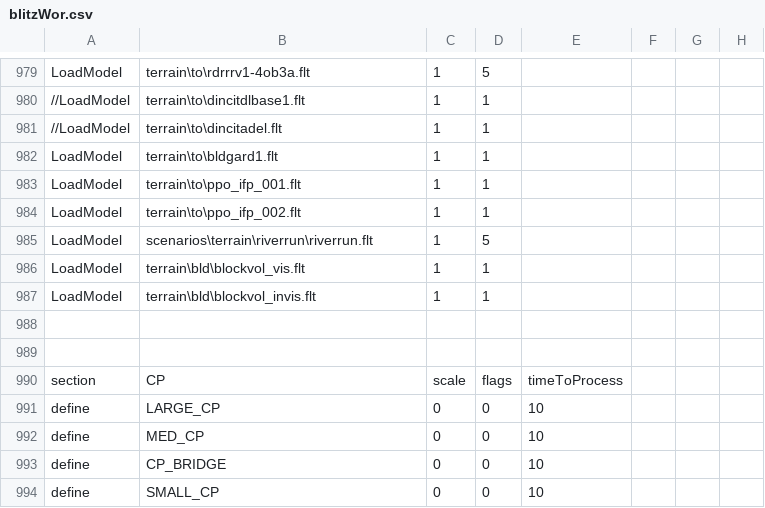
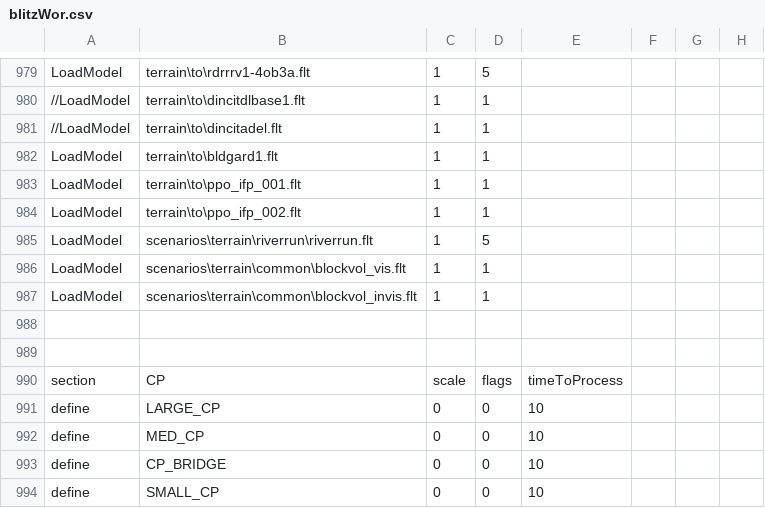
Before and after one commit to tgunr/pnww2mods, a CSV file: DATA/blitzWor.csv, drawn as a sheet; only a part is shown, gaps mark what is left out; the diff names each change by its address in the sheet, - before the commit and + after, or states it on an @@ line.

Commit message:
Moved blockvol flt's to scenarios/terrain/common
git-svn-id: http://192.168.88.109:8080/svn/ww2mods/baseline@969 49047249-fd3d-2344-9b37-a04d89e67876

```diff
--- a/DATA/blitzWor.csv
+++ b/DATA/blitzWor.csv
-B986: terrain\bld\blockvol_vis.flt
+B986: scenarios\terrain\common\blockvol_vis.flt
-B987: terrain\bld\blockvol_invis.flt
+B987: scenarios\terrain\common\blockvol_invis.flt
```
Also changed, not shown: 2 other files.
